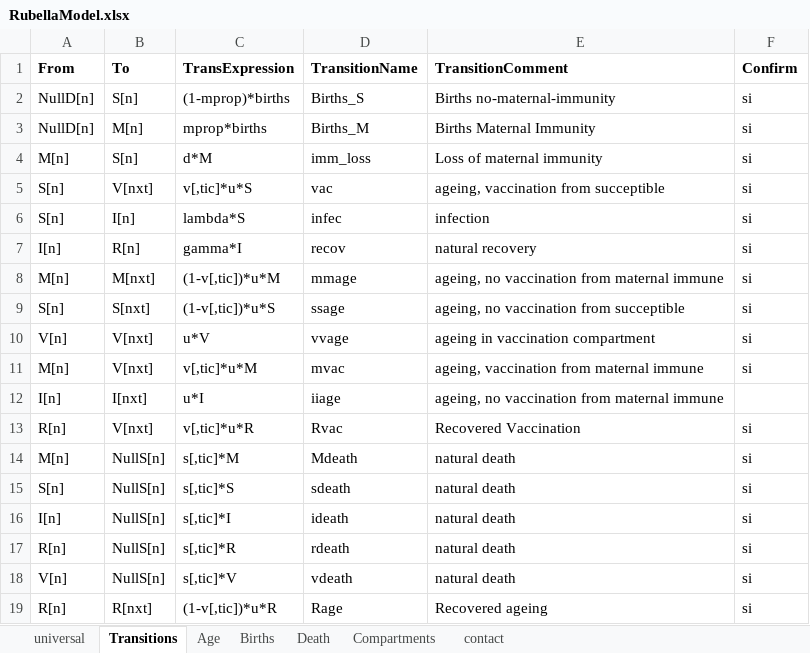
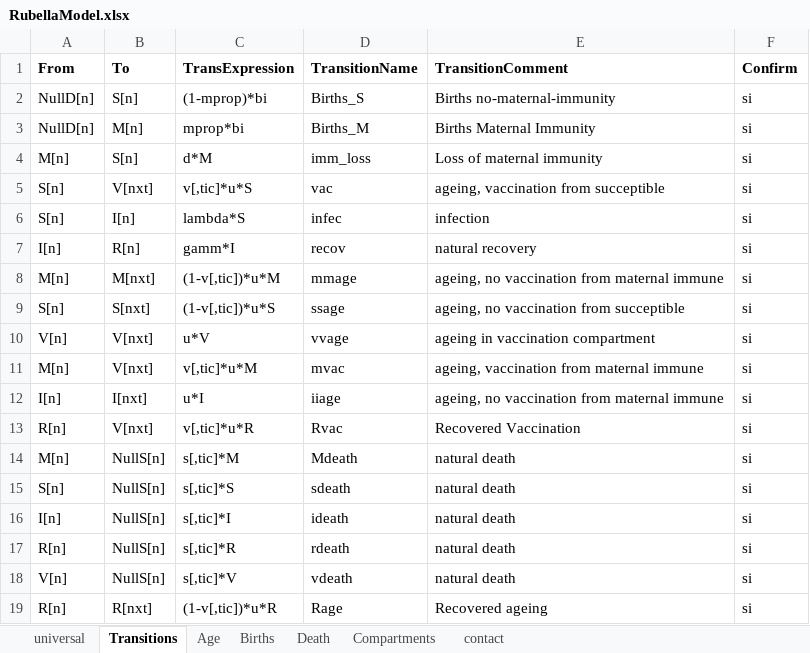
Before and after one commit to TaahirBhorat/RubellaNew, an Excel workbook: modelStructure/RubellaModel.xlsx, sheet Transitions, drawn as a sheet; values as stored, in another font and other column widths than the file's, no borders; the diff names each change by its address in the sheet, - before the commit and + after, or states it on an @@ line.

```diff
--- a/modelStructure/RubellaModel.xlsx (sheet Transitions)
+++ b/modelStructure/RubellaModel.xlsx (sheet Transitions)
-C2 (TransExpression): (1-mprop)*births
+C2 (TransExpression): (1-mprop)*bi
-C3 (TransExpression): mprop*births
+C3 (TransExpression): mprop*bi
-C7 (TransExpression): gamma*I
+C7 (TransExpression): gamm*I
-F12 (Confirm): (empty)
+F12 (Confirm): si
```
Also changed, not shown: parameters/inputs_RubellaBaseline.xlsx, 4 other files.
